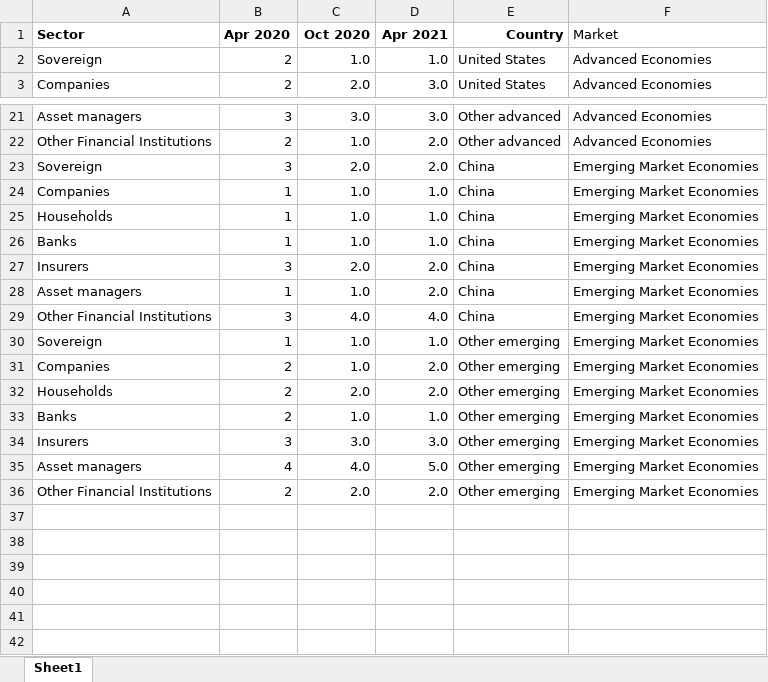
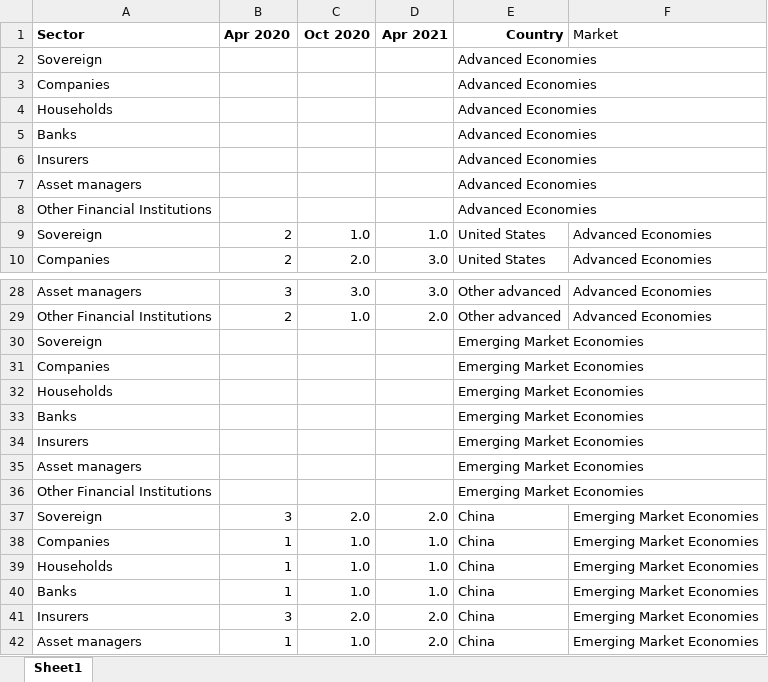
Before and after one commit to EconomicsObservatory/ECOvisualisations, an Excel workbook: articles/2021-07-01-how-are-developing-economies-coping-with-the-covid-19-crisis/raw/fig2.xlsx, sheet Sheet1, drawn as a sheet; only a part is shown, gaps mark what is left out; the shorter side is filled out with more unchanged rows; values as stored, in another font and other column widths than the file's, no borders; the diff names each change by its address in the sheet, - before the commit and + after, or states it on an @@ line.

```diff
--- a/articles/2021-07-01-how-are-developing-economies-coping-with-the-covid-19-crisis/raw/fig2.xlsx (sheet Sheet1)
+++ b/articles/2021-07-01-how-are-developing-economies-coping-with-the-covid-19-crisis/raw/fig2.xlsx (sheet Sheet1)
+row 2: Sovereign |  |  |  | Advanced Economies
+row 3: Companies |  |  |  | Advanced Economies
+row 4: Households |  |  |  | Advanced Economies
+row 5: Banks |  |  |  | Advanced Economies
+row 6: Insurers |  |  |  | Advanced Economies
+row 7: Asset managers |  |  |  | Advanced Economies
+row 8: Other Financial Institutions |  |  |  | Advanced Economies
+row 30: Sovereign |  |  |  | Emerging Market Economies
+row 31: Companies |  |  |  | Emerging Market Economies
+row 32: Households |  |  |  | Emerging Market Economies
+row 33: Banks |  |  |  | Emerging Market Economies
+row 34: Insurers |  |  |  | Emerging Market Economies
+row 35: Asset managers |  |  |  | Emerging Market Economies
+row 36: Other Financial Institutions |  |  |  | Emerging Market Economies
```
Also changed, not shown: 7 other files.
